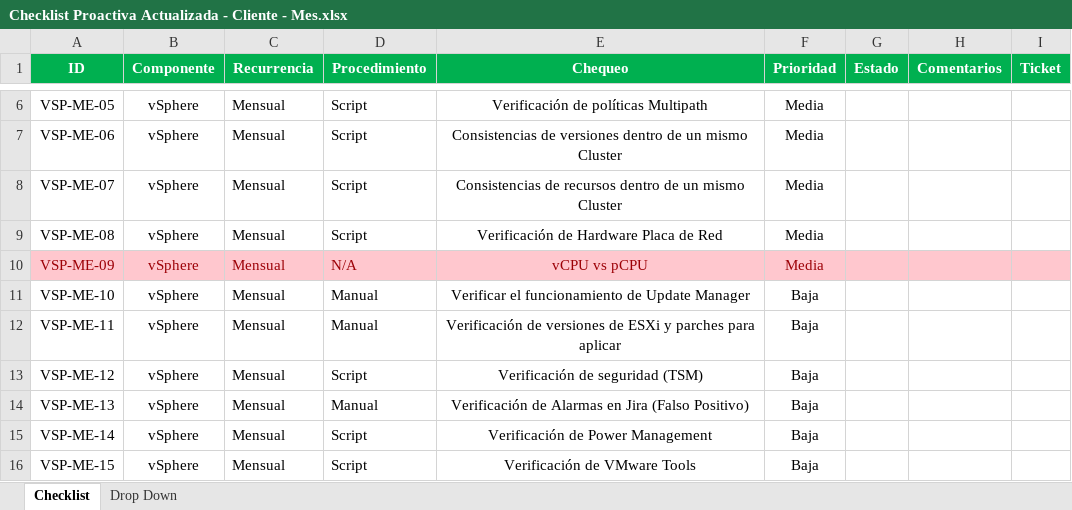
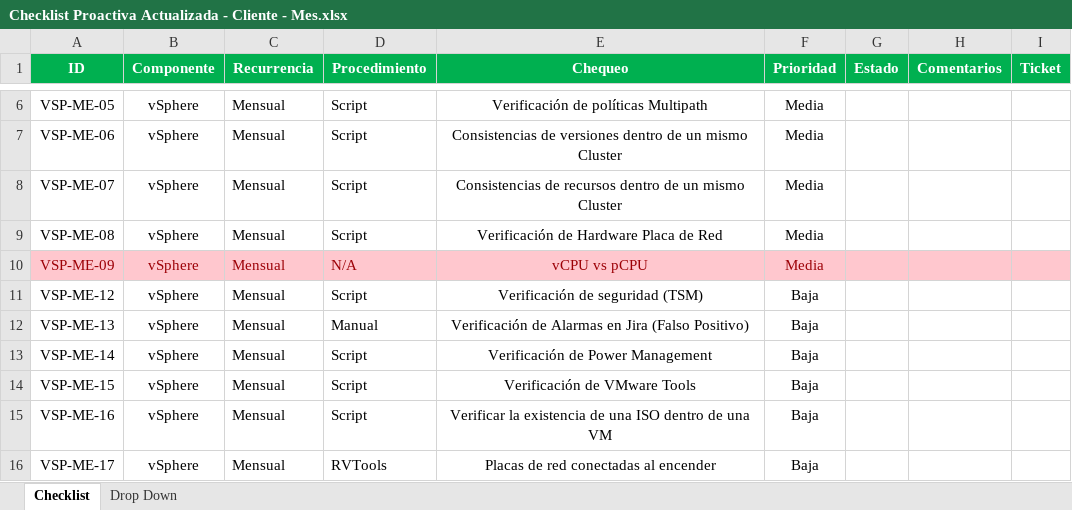
Before and after one commit to SanntAlv/wpc-proactivas-portable-v2.0.1ovw, an Excel workbook: devops-powershell/reportes/templete/Checklist Proactiva Actualizada - Cliente - Mes.xlsx, sheet Checklist, drawn as a sheet; only a part is shown, gaps mark what is left out; the shorter side is filled out with more unchanged rows; values as stored, in another font and other column widths than the file's, no borders; the diff names each change by its address in the sheet, - before the commit and + after, or states it on an @@ line.

Commit message:
Eliminacion de chequeos redundantes con la llegada de VCSA 8 y VCF

```diff
--- a/devops-powershell/reportes/templete/Checklist Proactiva Actualizada - Cliente - Mes.xlsx (sheet Checklist)
+++ b/devops-powershell/reportes/templete/Checklist Proactiva Actualizada - Cliente - Mes.xlsx (sheet Checklist)
-row 11: VSP-ME-10 | vSphere | Mensual | Manual | Verificar el funcionamiento de Update Manager | Baja
-row 12: VSP-ME-11 | vSphere | Mensual | Manual | Verificación de versiones de ESXi y parches para aplicar | Baja
```
